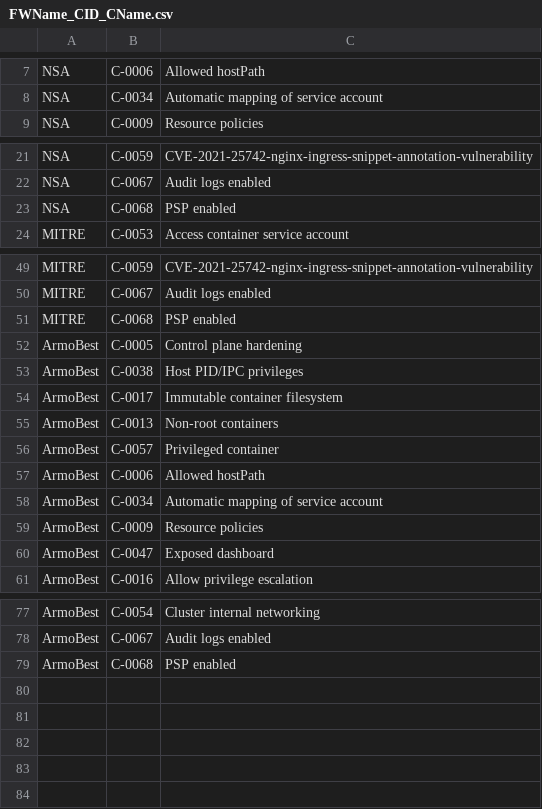
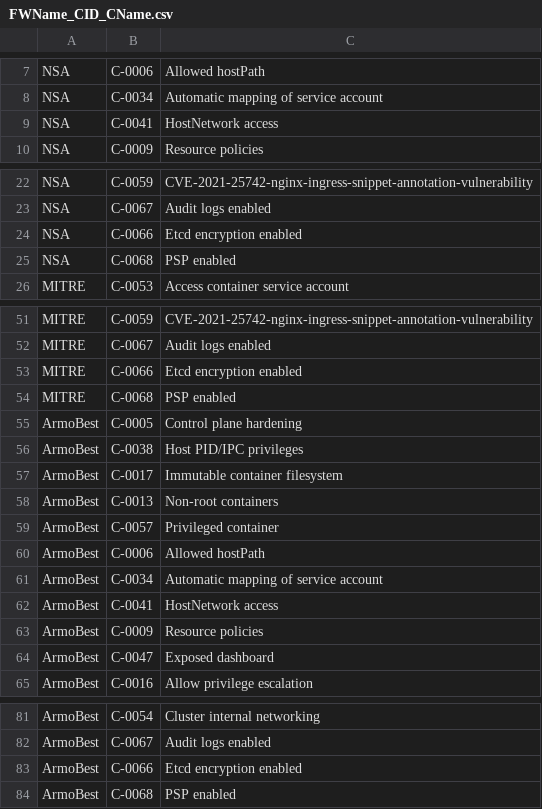
Before and after one commit to kubescape/regolibrary, a CSV file: FWName_CID_CName.csv, drawn as a sheet; only a part is shown, gaps mark what is left out.

```diff
--- a/FWName_CID_CName.csv
+++ b/FWName_CID_CName.csv
@@ -8,2 +8,3 @@ NSA,C-0006,Allowed hostPath
 NSA,C-0034,Automatic mapping of service account
+NSA,C-0041,HostNetwork access
 NSA,C-0009,Resource policies
@@ -22,2 +23,3 @@ NSA,C-0059,CVE-2021-25742-nginx-ingress-snippet-annotation-vulnerability
 NSA,C-0067,Audit logs enabled
+NSA,C-0066,Etcd encryption enabled
 NSA,C-0068,PSP enabled
@@ -50,2 +52,3 @@ MITRE,C-0059,CVE-2021-25742-nginx-ingress-snippet-annotation-vulnerability
 MITRE,C-0067,Audit logs enabled
+MITRE,C-0066,Etcd encryption enabled
 MITRE,C-0068,PSP enabled
@@ -58,2 +61,3 @@ ArmoBest,C-0006,Allowed hostPath
 ArmoBest,C-0034,Automatic mapping of service account
+ArmoBest,C-0041,HostNetwork access
 ArmoBest,C-0009,Resource policies
@@ -78,2 +82,3 @@ ArmoBest,C-0054,Cluster internal networking
 ArmoBest,C-0067,Audit logs enabled
+ArmoBest,C-0066,Etcd encryption enabled
 ArmoBest,C-0068,PSP enabled
```
